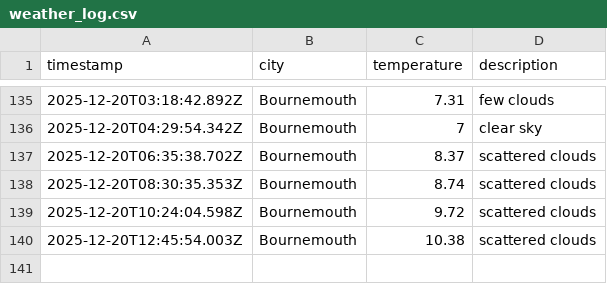
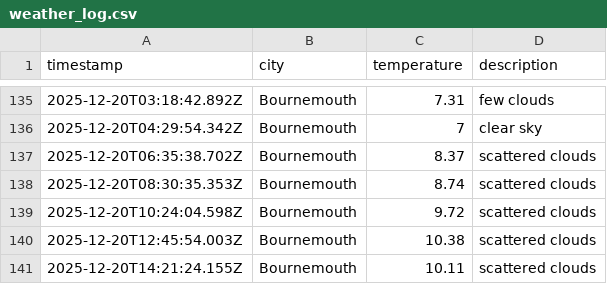
Before and after one commit to jostling01/DataOps-weather-js, a CSV file: data/weather_log.csv, drawn as a sheet; only a part is shown, gaps mark what is left out.

```diff
--- a/data/weather_log.csv
+++ b/data/weather_log.csv
@@ -140 +140,2 @@ timestamp,city,temperature,description
 2025-12-20T12:45:54.003Z, Bournemouth, 10.38, scattered clouds
+2025-12-20T14:21:24.155Z, Bournemouth, 10.11, scattered clouds
```
Also changed, not shown: 1 other file.
